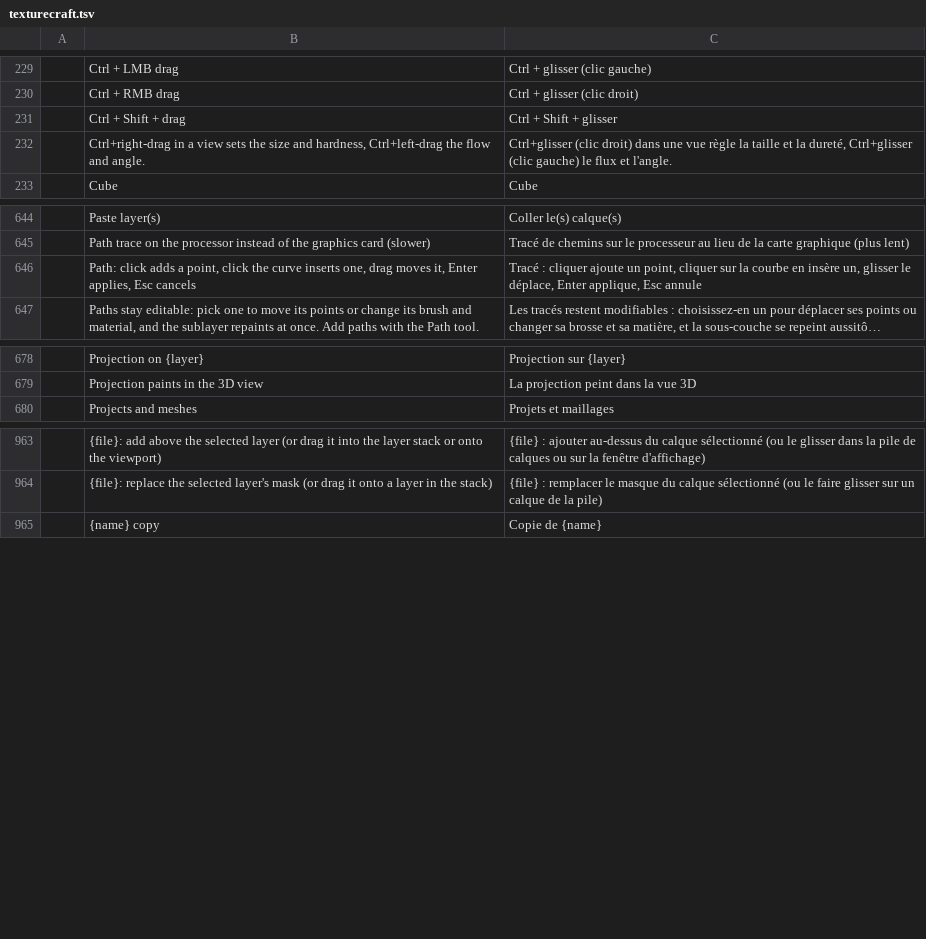
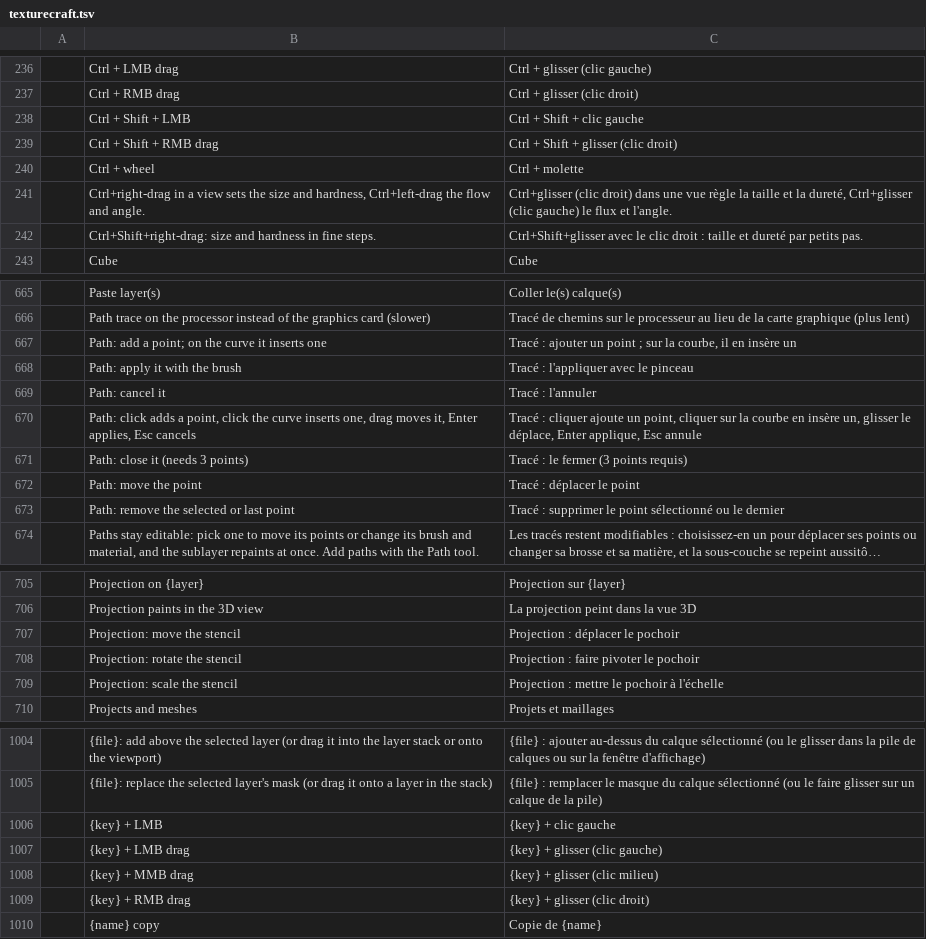
Before and after one commit to 0xGhostCipher/craft-i18n, a TSV file: locales/fr/texturecraft.tsv, drawn as a sheet; only a part is shown, gaps mark what is left out; long unchanged cells end in …; removed rows and columns are numbered as before the commit, all else as after; the diff covers the shown part only; the diff names each change by its address in the sheet, - before the commit and + after, or states it on an @@ line.

Commit message:
texturecraft: follow the changed brush and stencil hints and add strings from newer PRs
Drop 4 rows whose English text no longer exists in texturecraft #566 and #593, and add translations for 49 strings from #566, #593, #594, #595, #605, #607, #609, #611 and #614 in all nine locales.

```diff
--- a/locales/fr/texturecraft.tsv
+++ b/locales/fr/texturecraft.tsv
-row 231:  | Ctrl + Shift + drag | Ctrl + Shift + glisser
+row 238:  | Ctrl + Shift + LMB | Ctrl + Shift + clic gauche
+row 239:  | Ctrl + Shift + RMB drag | Ctrl + Shift + glisser (clic droit)
+row 240:  | Ctrl + wheel | Ctrl + molette
+row 242:  | Ctrl+Shift+right-drag: size and hardness in fine steps. | Ctrl+Shift+glisser avec le clic droit : taille et dureté par petits pas.
+row 667:  | Path: add a point; on the curve it inserts one | Tracé : ajouter un point ; sur la courbe, il en insère un
+row 668:  | Path: apply it with the brush | Tracé : l'appliquer avec le pinceau
+row 669:  | Path: cancel it | Tracé : l'annuler
+row 671:  | Path: close it (needs 3 points) | Tracé : le fermer (3 points requis)
+row 672:  | Path: move the point | Tracé : déplacer le point
+row 673:  | Path: remove the selected or last point | Tracé : supprimer le point sélectionné ou le dernier
+row 707:  | Projection: move the stencil | Projection : déplacer le pochoir
+row 708:  | Projection: rotate the stencil | Projection : faire pivoter le pochoir
+row 709:  | Projection: scale the stencil | Projection : mettre le pochoir à l'échelle
+row 1006:  | {key} + LMB | {key} + clic gauche
+row 1007:  | {key} + LMB drag | {key} + glisser (clic gauche)
+row 1008:  | {key} + MMB drag | {key} + glisser (clic milieu)
+row 1009:  | {key} + RMB drag | {key} + glisser (clic droit)
```
Also changed, not shown: 32 added rows and 3 removed rows elsewhere in this file, locales/ar/texturecraft.tsv, locales/es/texturecraft.tsv, 7 other files.
